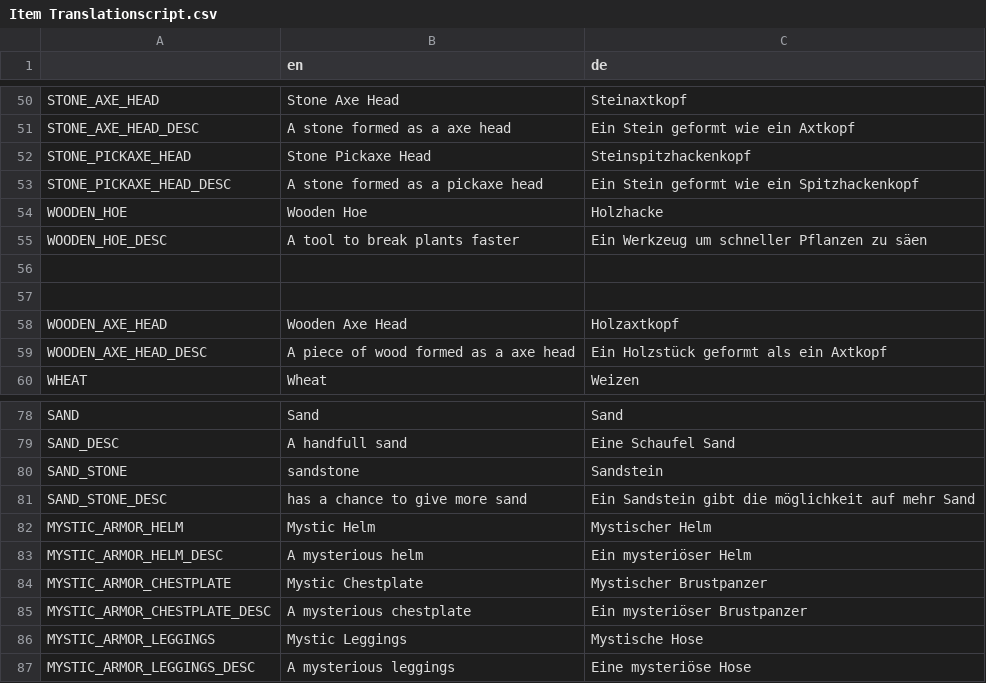
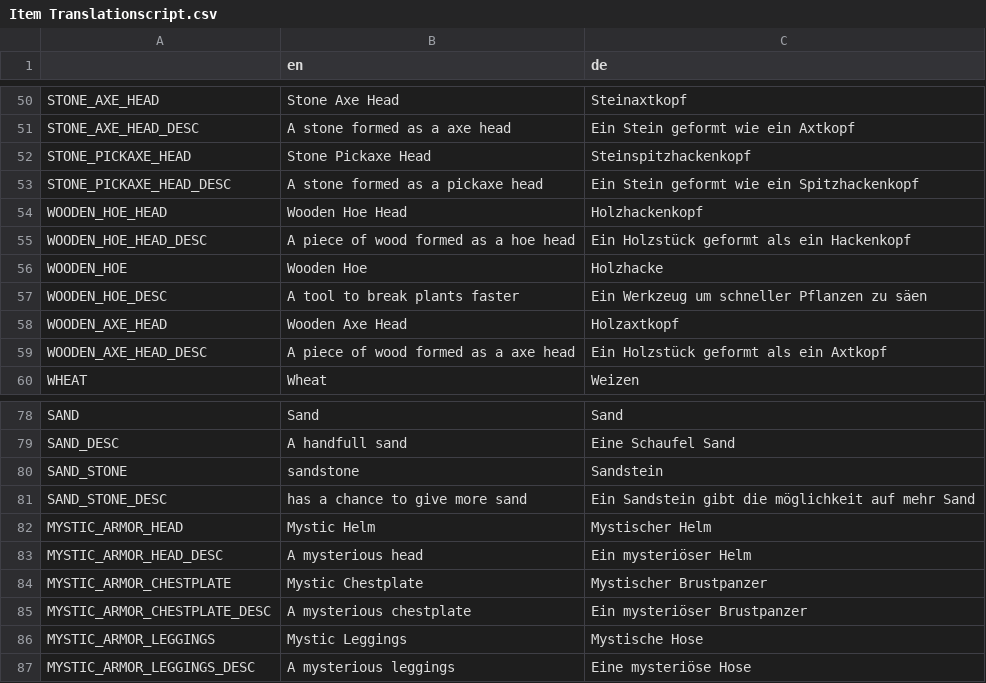
Before and after one commit to LSXAC/Whispering_Island, a CSV file: Whispering Life Data/Translation/Item Translationscript.csv, drawn as a sheet; only a part is shown, gaps mark what is left out; the diff covers the shown part only.

```diff
--- a/Whispering Life Data/Translation/Item Translationscript.csv
+++ b/Whispering Life Data/Translation/Item Translationscript.csv
@@ -53,6 +53,6 @@ STONE_PICKAXE_HEAD,Stone Pickaxe Head,Steinspitzhackenkopf
 STONE_PICKAXE_HEAD_DESC,A stone formed as a pickaxe head,Ein Stein geformt wie ein Spitzhackenkopf
+WOODEN_HOE_HEAD,Wooden Hoe Head,Holzhackenkopf
+WOODEN_HOE_HEAD_DESC,A piece of wood formed as a hoe head,Ein Holzstück geformt als ein Hackenkopf
 WOODEN_HOE,Wooden Hoe,Holzhacke
 WOODEN_HOE_DESC,A tool to break plants faster,Ein Werkzeug um schneller Pflanzen zu säen
-,,
-,,
 WOODEN_AXE_HEAD,Wooden Axe Head,Holzaxtkopf
@@ -81,4 +81,4 @@ SAND_STONE,sandstone,Sandstein
 SAND_STONE_DESC,has a chance to give more sand,Ein Sandstein gibt die möglichkeit auf mehr Sand
-MYSTIC_ARMOR_HELM,Mystic Helm,Mystischer Helm
-MYSTIC_ARMOR_HELM_DESC,A mysterious helm,Ein mysteriöser Helm
+MYSTIC_ARMOR_HEAD,Mystic Helm,Mystischer Helm
+MYSTIC_ARMOR_HEAD_DESC,A mysterious head,Ein mysteriöser Helm
 MYSTIC_ARMOR_CHESTPLATE,Mystic Chestplate,Mystischer Brustpanzer
```
Also changed, not shown: 33 added rows elsewhere in this file, Whispering Life Data/Translation/Whispering Island - Translationscript - Sheet1.csv, 45 other files.
